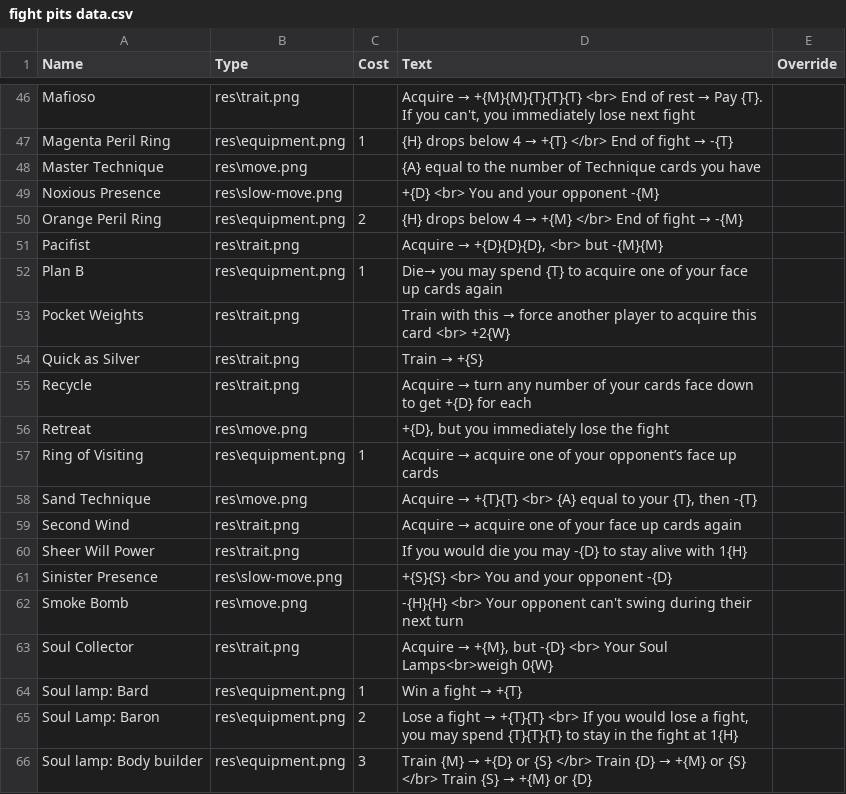
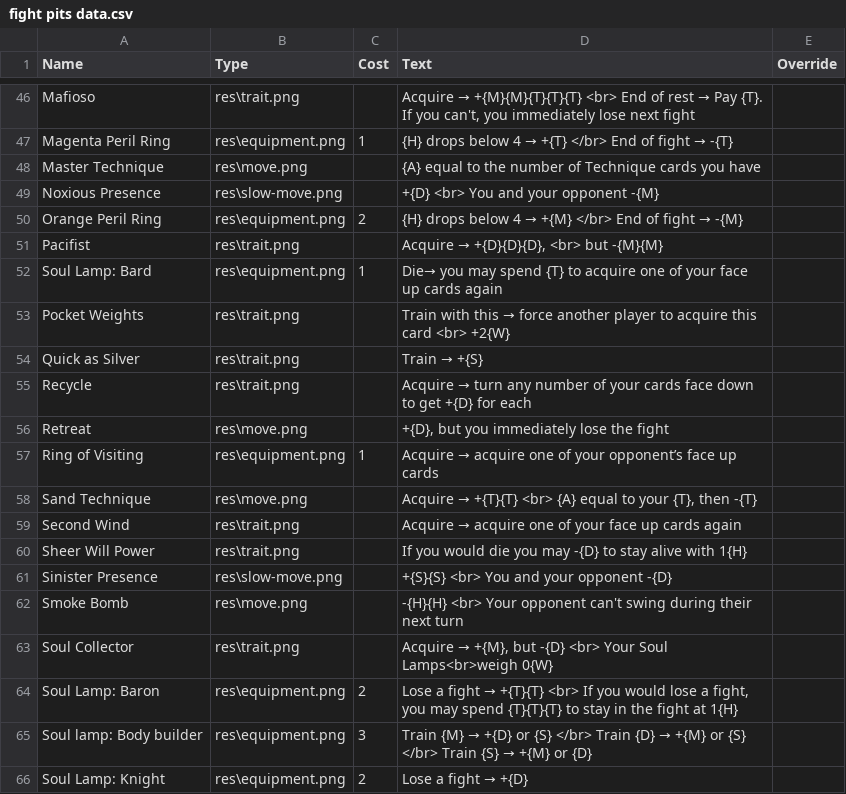
Before and after one commit to carnwennan/fight-pits-game, a CSV file: fight pits data.csv, drawn as a sheet; only a part is shown, gaps mark what is left out; the shorter side is filled out with more unchanged rows.

Commit message:
Changed Plan B to Soul Lamp: Bard, removed the other Soul Lamp: Bard

```diff
--- a/fight pits data.csv
+++ b/fight pits data.csv
@@ -51,3 +51,3 @@ Orange Peril Ring,res\equipment.png,2,{H} drops below 4 → +{M} </br> End of fi
 Pacifist,res\trait.png,,"Acquire → +{D}{D}{D}, <br> but -{M}{M}",
-Plan B,res\equipment.png,1,Die→ you may spend {T} to acquire one of your face up cards again,
+Soul Lamp: Bard,res\equipment.png,1,Die→ you may spend {T} to acquire one of your face up cards again,
 Pocket Weights,res\trait.png,,Train with this → force another player to acquire this card <br> +2{W},
@@ -63,3 +63,2 @@ Smoke Bomb,res\move.png,,-{H}{H} <br> Your opponent can't swing during their nex
 Soul Collector,res\trait.png,,"Acquire → +{M}, but -{D} <br> Your Soul Lamps<br>weigh 0{W}",
-Soul lamp: Bard,res\equipment.png,1,Win a fight → +{T},
 Soul Lamp: Baron,res\equipment.png,2,"Lose a fight → +{T}{T} <br> If you would lose a fight, you may spend {T}{T}{T} to stay in the fight at 1{H}",
```
Also changed, not shown: 1 other file.
